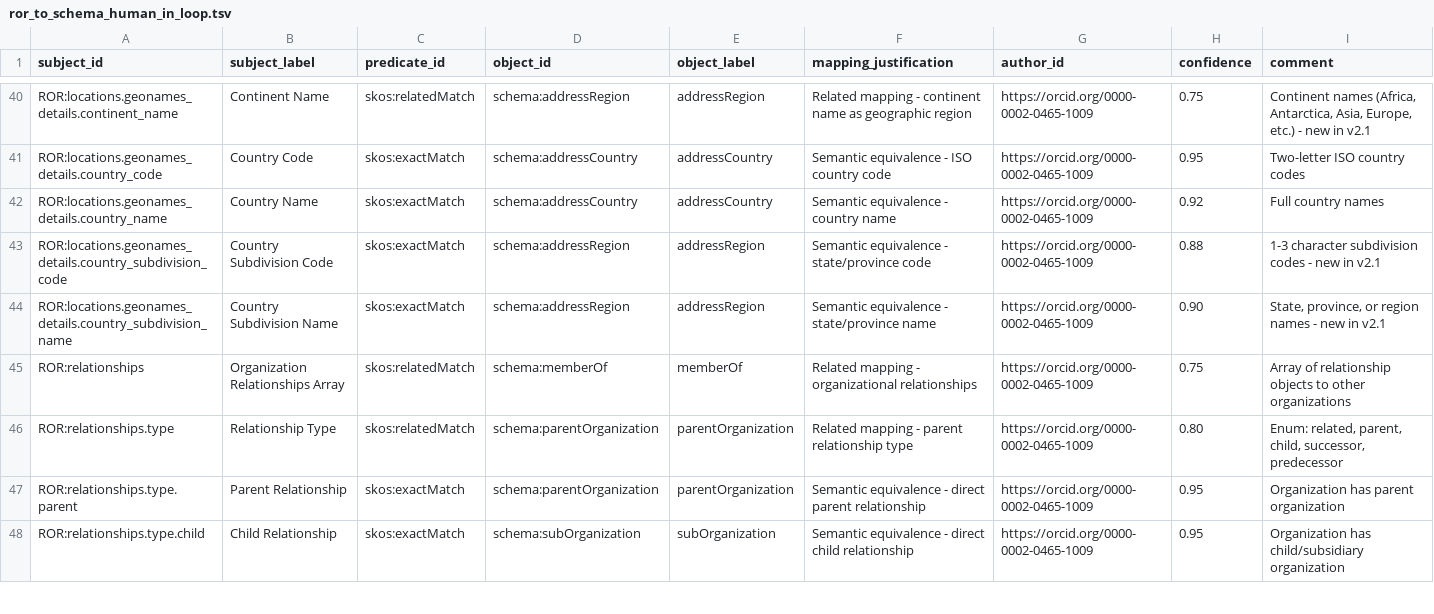
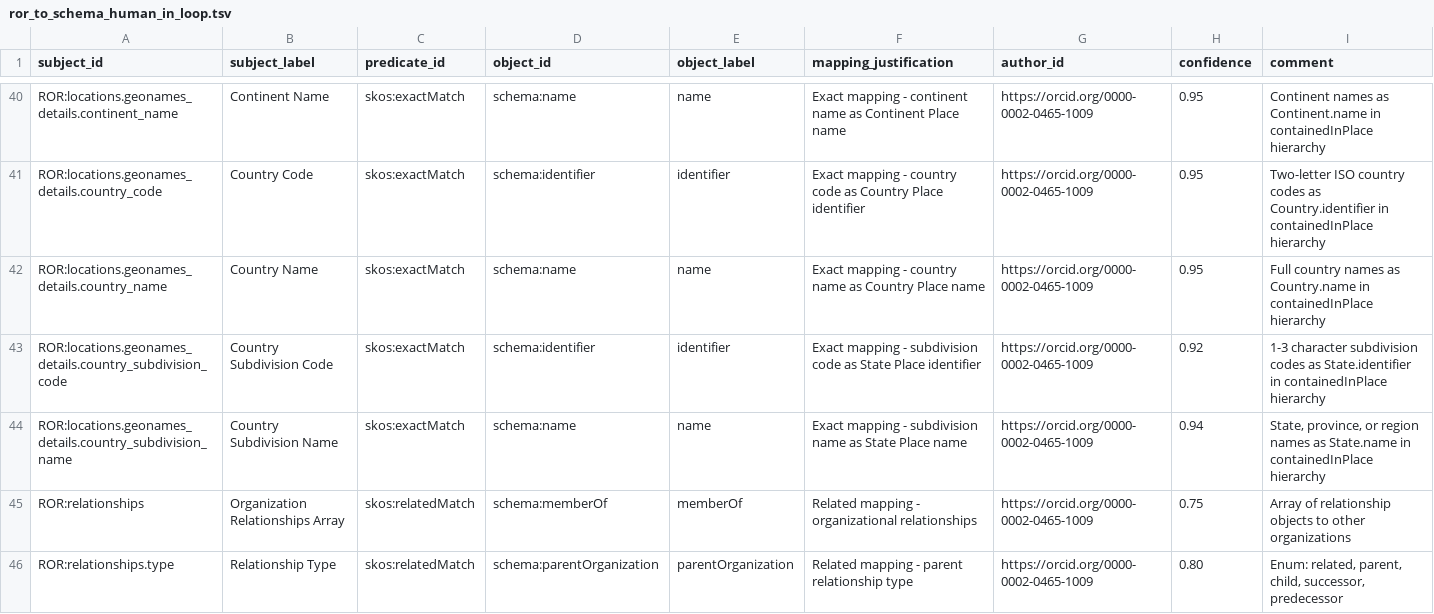
Before and after one commit to FionaDmello/ror-to-schema-org, a TSV file: mappings/tsv/ror_to_schema_human_in_loop.tsv, drawn as a sheet; only a part is shown, gaps mark what is left out; the shorter side is filled out with more unchanged rows; the diff covers the shown part only; the diff names each change by its address in the sheet, - before the commit and + after, or states it on an @@ line.

Commit message:
ror locations mapped to schema.org in a hierarchical fashion

```diff
--- a/mappings/tsv/ror_to_schema_human_in_loop.tsv
+++ b/mappings/tsv/ror_to_schema_human_in_loop.tsv
-C40 (predicate_id): skos:relatedMatch
+C40 (predicate_id): skos:exactMatch
-D40 (object_id): schema:addressRegion
+D40 (object_id): schema:name
-E40 (object_label): addressRegion
+E40 (object_label): name
-F40 (mapping_justification): Related mapping - continent name as geographic region
+F40 (mapping_justification): Exact mapping - continent name as Continent Place name
-H40 (confidence): 0.75
+H40 (confidence): 0.95
-I40 (comment): Continent names (Africa, Antarctica, Asia, Europe, etc.) - new in v2.1
+I40 (comment): Continent names as Continent.name in containedInPlace hierarchy
-D41 (object_id): schema:addressCountry
+D41 (object_id): schema:identifier
-E41 (object_label): addressCountry
+E41 (object_label): identifier
-F41 (mapping_justification): Semantic equivalence - ISO country code
+F41 (mapping_justification): Exact mapping - country code as Country Place identifier
-I41 (comment): …country codes
+I41 (comment): …country codes as Country.identifier in containedInPlace hierarchy
-D42 (object_id): schema:addressCountry
+D42 (object_id): schema:name
-E42 (object_label): addressCountry
+E42 (object_label): name
-F42 (mapping_justification): Semantic equivalence - country name
+F42 (mapping_justification): Exact mapping - country name as Country Place name
-H42 (confidence): 0.92
+H42 (confidence): 0.95
-I42 (comment): Full country names
+I42 (comment): Full country names as Country.name in containedInPlace hierarchy
-D43 (object_id): schema:addressRegion
+D43 (object_id): schema:identifier
-E43 (object_label): addressRegion
+E43 (object_label): identifier
-F43 (mapping_justification): Semantic equivalence - state/province code
+F43 (mapping_justification): Exact mapping - subdivision code as State Place identifier
-H43 (confidence): 0.88
+H43 (confidence): 0.92
-I43 (comment): …subdivision codes - new in v2.1
+I43 (comment): …subdivision codes as State.identifier in containedInPlace hierarchy
-D44 (object_id): schema:addressRegion
+D44 (object_id): schema:name
-E44 (object_label): addressRegion
+E44 (object_label): name
-F44 (mapping_justification): Semantic equivalence - state/province name
+F44 (mapping_justification): Exact mapping - subdivision name as State Place name
-H44 (confidence): 0.90
+H44 (confidence): 0.94
-I44 (comment): …region names - new in v2.1
+I44 (comment): …region names as State.name in containedInPlace hierarchy
```
Also changed, not shown: 29 edited cells elsewhere in this file, mappings/sssom/ror_to_schema_human_in_loop.sssom.tsv, 5 other files.
